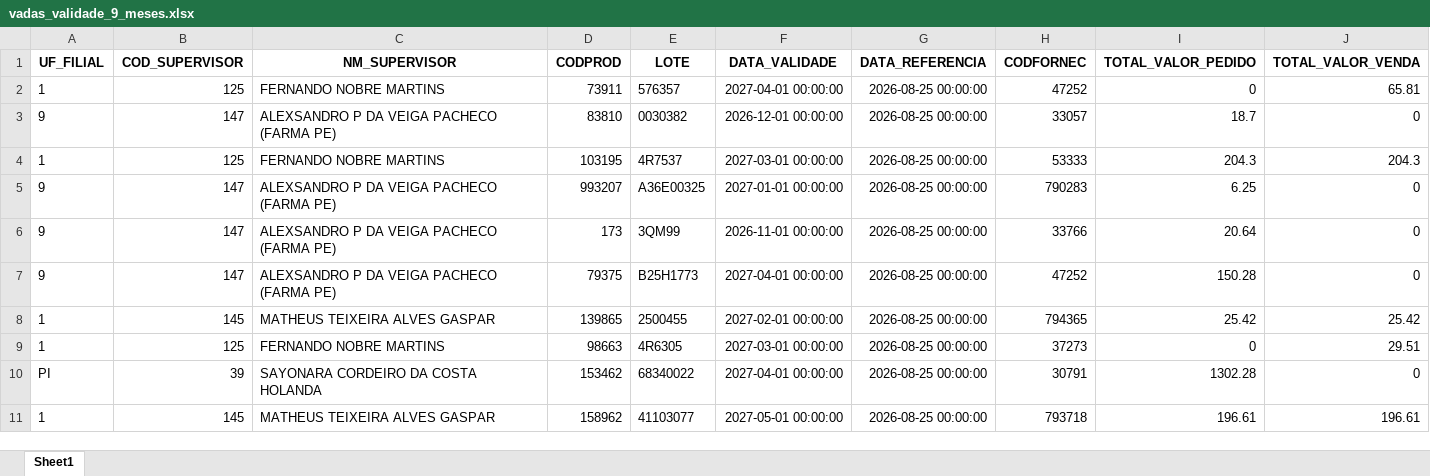
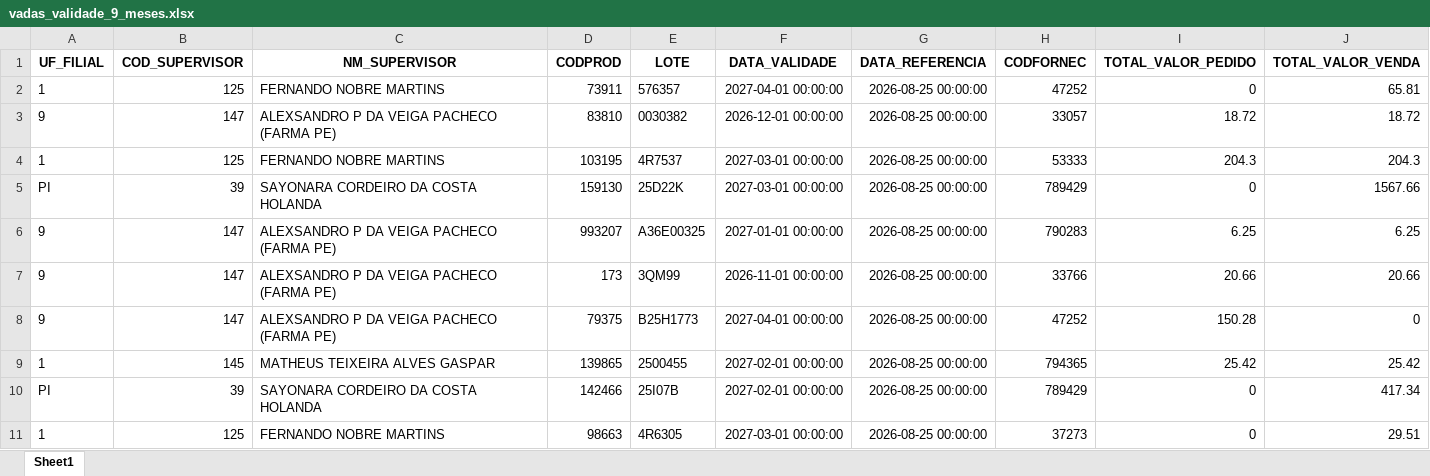
Before and after one commit to RoqueChristian/total_day, an Excel workbook: data/vadas_validade_9_meses.xlsx, sheet Sheet1, drawn as a sheet; only a part is shown; the shorter side is filled out with more unchanged rows; values as stored, in another font and other column widths than the file's, no borders; addresses are those after the commit; the diff covers the shown part only; the diff names each change by its address in the sheet, - before the commit and + after, or states it on an @@ line.

Commit message:
chore(data): batch update intraday vendas - 13:30:02

```diff
--- a/data/vadas_validade_9_meses.xlsx (sheet Sheet1)
+++ b/data/vadas_validade_9_meses.xlsx (sheet Sheet1)
-I3 (TOTAL_VALOR_PEDIDO): 18.7
+I3 (TOTAL_VALOR_PEDIDO): 18.72
-J3 (TOTAL_VALOR_VENDA): 0
+J3 (TOTAL_VALOR_VENDA): 18.72
+row 5: PI | 39 | SAYONARA CORDEIRO DA COSTA HOLANDA | 159130 | 25D22K | 2027-03-01 00:00:00 | 2026-08-25 00:00:00 | 789429 | 0 | 1567.66
-J6 (TOTAL_VALOR_VENDA): 0
+J6 (TOTAL_VALOR_VENDA): 6.25
-I7 (TOTAL_VALOR_PEDIDO): 20.64
+I7 (TOTAL_VALOR_PEDIDO): 20.66
-J7 (TOTAL_VALOR_VENDA): 0
+J7 (TOTAL_VALOR_VENDA): 20.66
+row 10: PI | 39 | SAYONARA CORDEIRO DA COSTA HOLANDA | 142466 | 25I07B | 2027-02-01 00:00:00 | 2026-08-25 00:00:00 | 789429 | 0 | 417.34
```
Also changed, not shown: 3 added rows and 8 edited cells elsewhere in this sheet.
